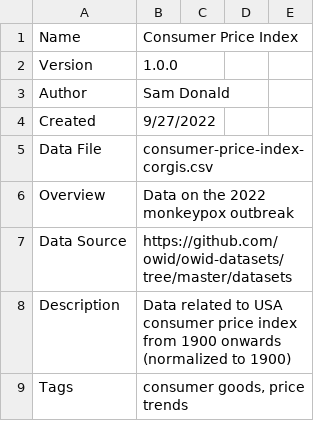
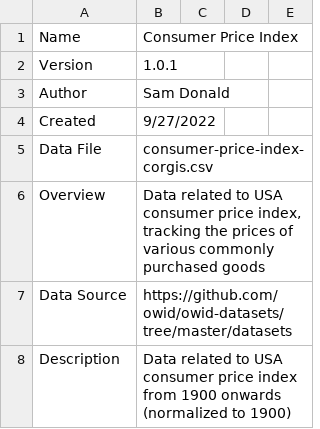
Before and after one commit to corgis-edu/corgis, a CSV file: source/consumer-price-index/consumer-price-index-meta.csv, drawn as a sheet; only a part is shown; the shorter side is filled out with more unchanged rows.

Commit message:
Updating meta file descriptions for incorrect datasets

```diff
--- a/source/consumer-price-index/consumer-price-index-meta.csv
+++ b/source/consumer-price-index/consumer-price-index-meta.csv
@@ -1,3 +1,3 @@
 Name,Consumer Price Index,,,
-Version,1.0.0,,,
+Version,1.0.1,,,
 Author,Sam Donald,,,
@@ -5,3 +5,3 @@ Created,9/27/2022,,,
 Data File,consumer-price-index-corgis.csv,,,
-Overview,Data on the 2022 monkeypox outbreak,,,
+Overview,"Data related to USA consumer price index, tracking the prices of various commonly purchased goods",,,
 Data Source,https://github.com/owid/owid-datasets/tree/master/datasets,,,
```
Also changed, not shown: source/covid/covid-meta.csv, source/smoking/smoking-meta.csv.
